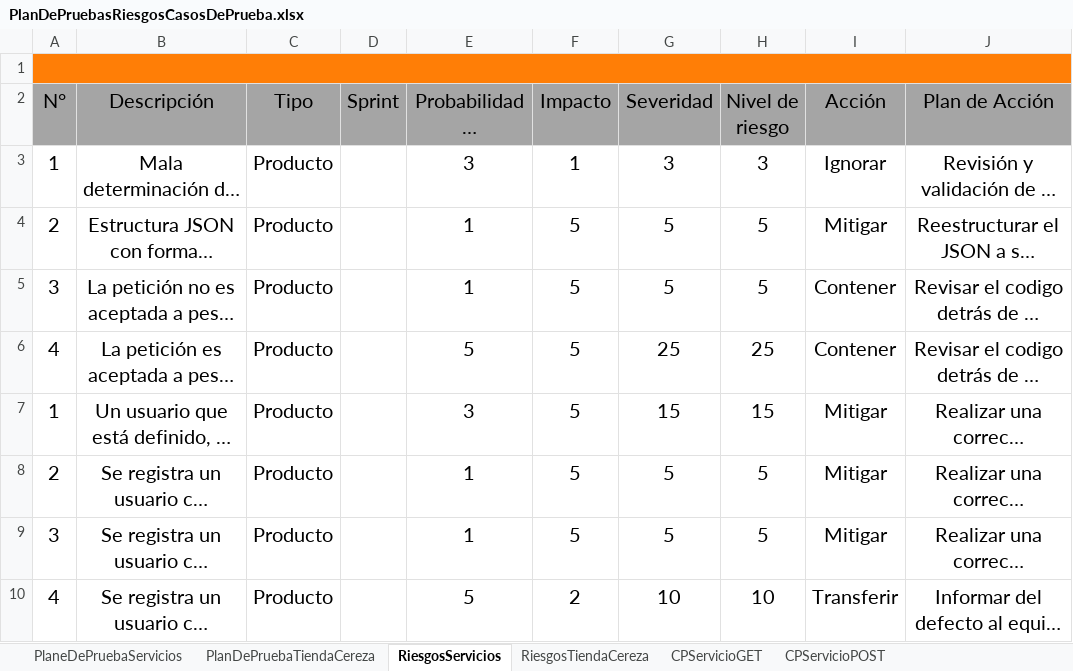
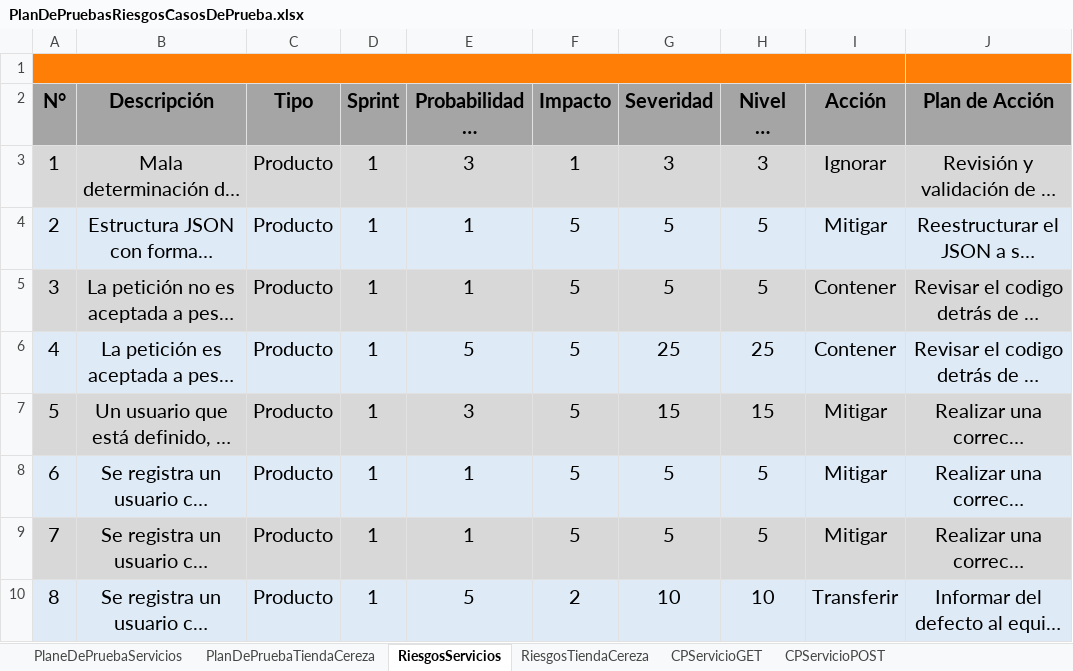
Before and after one commit to training-practice-sofkau/C1-2023-QA-Calidad-T1, an Excel workbook: PlanDePruebasRiesgosCasosDePrueba.xlsx, sheet RiesgosServicios, drawn as a sheet; long unchanged cells end in …; values as stored, in another font and other column widths than the file's, no borders; charts and pictures and conditional formats not drawn; the diff names each change by its address in the sheet, - before the commit and + after, or states it on an @@ line.

```diff
--- a/PlanDePruebasRiesgosCasosDePrueba.xlsx (sheet RiesgosServicios)
+++ b/PlanDePruebasRiesgosCasosDePrueba.xlsx (sheet RiesgosServicios)
-A1:J1 merged
+A1:I1 merged
-A2:J2 bold: off
+A2:J2 bold: on
-A3:J3 fill: none
+A3:J3 fill: #D8D8D8
-D3:D10 (Sprint): (empty)
+D3:D10 (Sprint): 1
-A4:J4 fill: none
+A4:J4 fill: #DEEAF6
-A5:J5 fill: none
+A5:J5 fill: #D8D8D8
-A6:J6 fill: none
+A6:J6 fill: #DEEAF6
-A7 (N°): 1
+A7 (N°): 5
-A7:J7 fill: none
+A7:J7 fill: #D8D8D8
-A8 (N°): 2
+A8 (N°): 6
-A8:J8 fill: none
+A8:J8 fill: #DEEAF6
-A9 (N°): 3
+A9 (N°): 7
-A9:J9 fill: none
+A9:J9 fill: #D8D8D8
-A10 (N°): 4
+A10 (N°): 8
-A10:J10 fill: none
+A10:J10 fill: #DEEAF6
```
Also changed, not shown: sheet RiesgosTiendaCereza, sheet CPServicioGET, sheet PlanDePruebaTiendaCereza, sheet PlaneDePruebaServicios, formulas that keep their value, charts or pictures.
